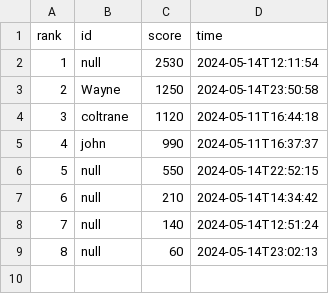
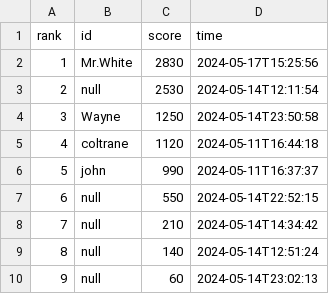
Before and after one commit to jangyicheng/Java-wargame, a CSV file: data1.csv, drawn as a sheet; addresses are those after the commit; the diff names each change by its address in the sheet, - before the commit and + after, or states it on an @@ line.

```diff
--- a/data1.csv
+++ b/data1.csv
+row 2: 1 | Mr.White | 2830 | 2024-05-17T15:25:56
@@ column A (rank) renumbered from row 3 down @@
```
Also changed, not shown: data2.csv, data3.csv, 34 other files.
